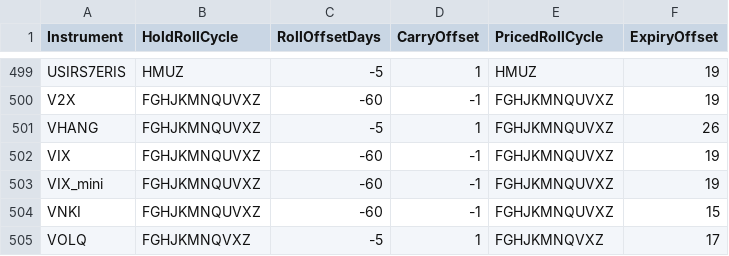
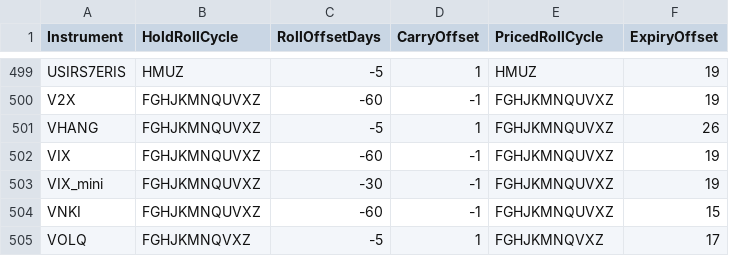
Before and after one commit to vishalg/pysystemtrade, a CSV file: data/futures/csvconfig/rollconfig.csv, drawn as a sheet; only a part is shown, gaps mark what is left out.

Commit message:
Updated roll config and roll calendar for VIX_mini

```diff
--- a/data/futures/csvconfig/rollconfig.csv
+++ b/data/futures/csvconfig/rollconfig.csv
@@ -502,3 +502,3 @@ VHANG,FGHJKMNQUVXZ,-5,1,FGHJKMNQUVXZ,26
 VIX,FGHJKMNQUVXZ,-60,-1,FGHJKMNQUVXZ,19
-VIX_mini,FGHJKMNQUVXZ,-60,-1,FGHJKMNQUVXZ,19
+VIX_mini,FGHJKMNQUVXZ,-30,-1,FGHJKMNQUVXZ,19
 VNKI,FGHJKMNQUVXZ,-60,-1,FGHJKMNQUVXZ,15
```
Also changed, not shown: 1 other file.
